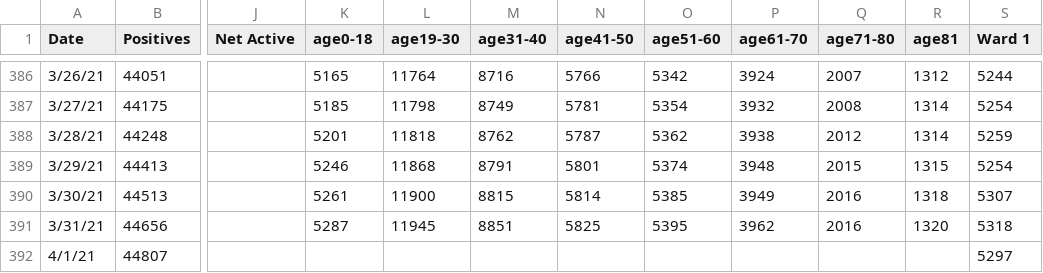
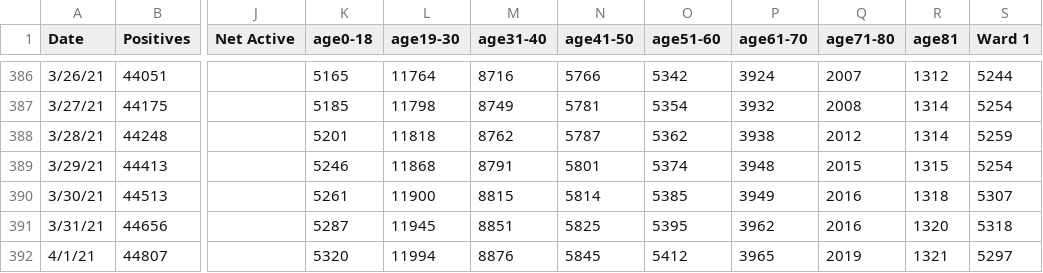
Before and after one commit to rstahlin/DC-COVID.github.io, a CSV file: data.csv, drawn as a sheet; only a part is shown, gaps mark what is left out; the diff names each change by its address in the sheet, - before the commit and + after, or states it on an @@ line.

Commit message:
new data 20210401

```diff
--- a/data.csv
+++ b/data.csv
-K392 (age0-18): (empty)
+K392 (age0-18): 5320
-L392 (age19-30): (empty)
+L392 (age19-30): 11994
-M392 (age31-40): (empty)
+M392 (age31-40): 8876
-N392 (age41-50): (empty)
+N392 (age41-50): 5845
-O392 (age51-60): (empty)
+O392 (age51-60): 5412
-P392 (age61-70): (empty)
+P392 (age61-70): 3965
-Q392 (age71-80): (empty)
+Q392 (age71-80): 2019
-R392 (age81): (empty)
+R392 (age81): 1321
```
Also changed, not shown: 55 other files.
